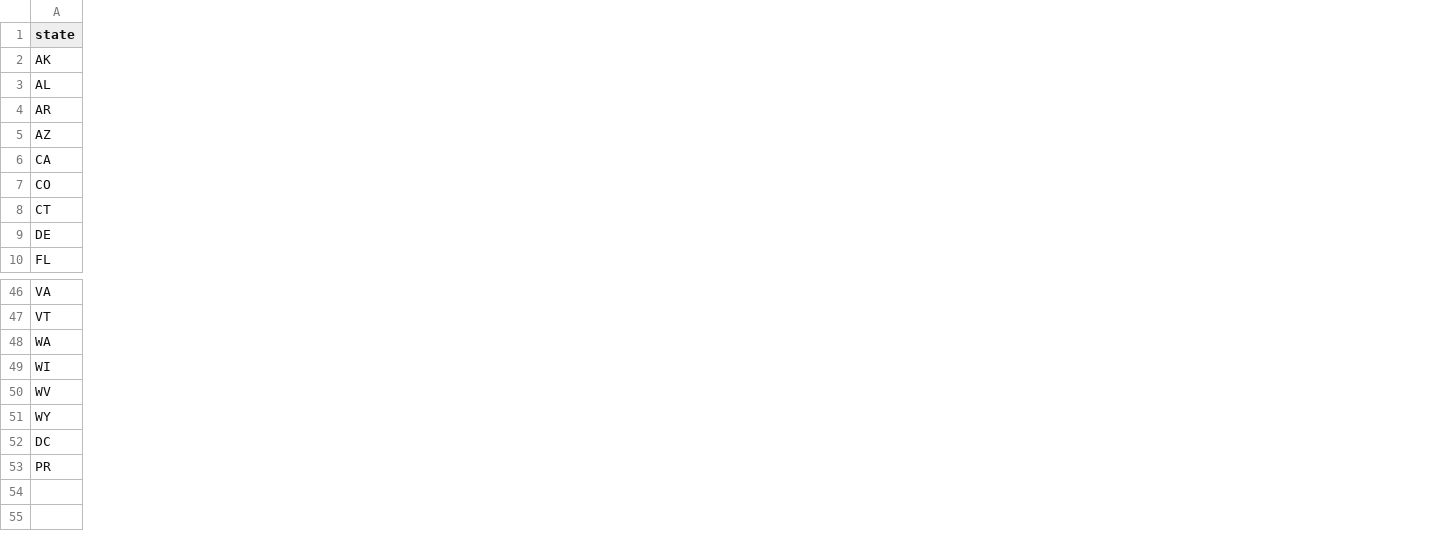
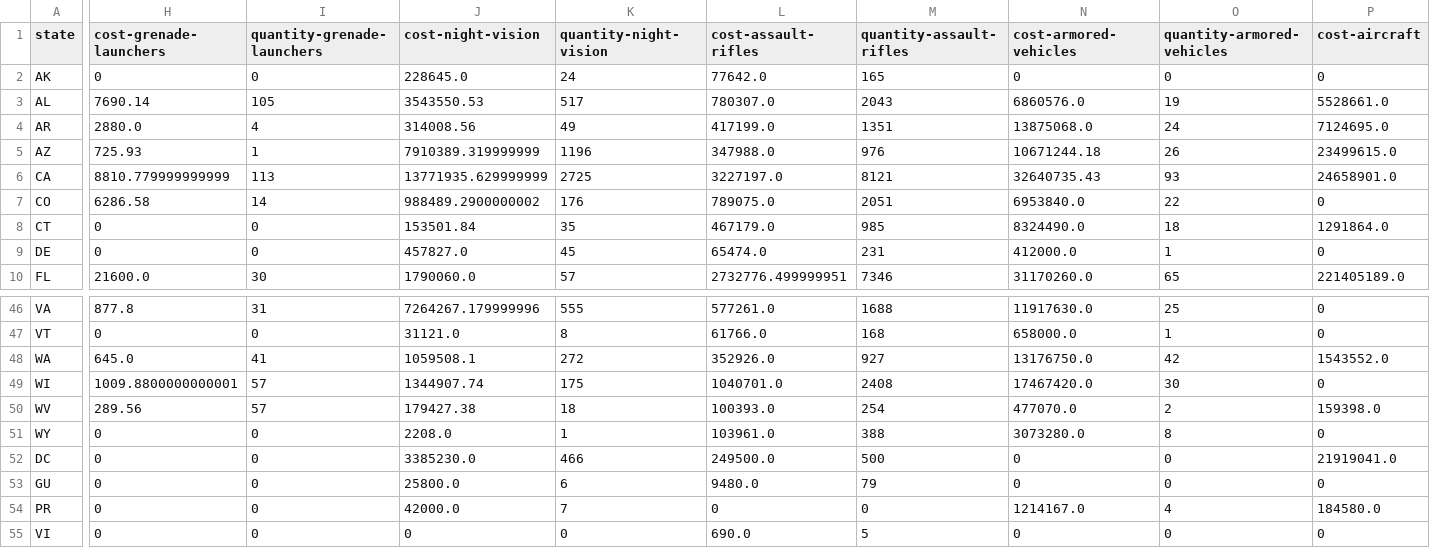
Before and after one commit to jeffreyshen19/blog, a CSV file: data/police-militarization/1033-by-state.csv, drawn as a sheet; only a part is shown, gaps mark what is left out; rows hold the shown columns only; the diff covers the shown part only; the diff names each change by its address in the sheet, - before the commit and + after, or states it on an @@ line.

Commit message:
add category breakdown to data

```diff
--- a/data/police-militarization/1033-by-state.csv
+++ b/data/police-militarization/1033-by-state.csv
+column H (cost-grenade-launchers), rows 2-10: 0 | 7690.14 | 2880.0 | 725.93 | 8810.779999999999 | 6286.58 | 0 | 0 | 21600.0; rows 46-52: 877.8 | 0 | 645.0 | 1009.8800000000001 | 289.56 | 0 | 0; row 54: 0
+column I (quantity-grenade-launchers), rows 2-10: 0 | 105 | 4 | 1 | 113 | 14 | 0 | 0 | 30; rows 46-52: 31 | 0 | 41 | 57 | 57 | 0 | 0; row 54: 0
+column J (cost-night-vision), rows 2-10: 228645.0 | 3543550.53 | 314008.56 | 7910389.319999999 | 13771935.629999999 | 988489.2900000002 | 153501.84 | 457827.0 | 1790060.0; rows 46-52: 7264267.179999996 | 31121.0 | 1059508.1 | 1344907.74 | 179427.38 | 2208.0 | 3385230.0; row 54: 42000.0
+column K (quantity-night-vision), rows 2-10: 24 | 517 | 49 | 1196 | 2725 | 176 | 35 | 45 | 57; rows 46-52: 555 | 8 | 272 | 175 | 18 | 1 | 466; row 54: 7
+column L (cost-assault-rifles), rows 2-10: 77642.0 | 780307.0 | 417199.0 | 347988.0 | 3227197.0 | 789075.0 | 467179.0 | 65474.0 | 2732776.499999951; rows 46-52: 577261.0 | 61766.0 | 352926.0 | 1040701.0 | 100393.0 | 103961.0 | 249500.0; row 54: 0
+column M (quantity-assault-rifles), rows 2-10: 165 | 2043 | 1351 | 976 | 8121 | 2051 | 985 | 231 | 7346; rows 46-52: 1688 | 168 | 927 | 2408 | 254 | 388 | 500; row 54: 0
+column N (cost-armored-vehicles), rows 2-10: 0 | 6860576.0 | 13875068.0 | 10671244.18 | 32640735.43 | 6953840.0 | 8324490.0 | 412000.0 | 31170260.0; rows 46-52: 11917630.0 | 658000.0 | 13176750.0 | 17467420.0 | 477070.0 | 3073280.0 | 0; row 54: 1214167.0
+column O (quantity-armored-vehicles), rows 2-10: 0 | 19 | 24 | 26 | 93 | 22 | 18 | 1 | 65; rows 46-52: 25 | 1 | 42 | 30 | 2 | 8 | 0; row 54: 4
+column P (cost-aircraft), rows 2-10: 0 | 5528661.0 | 7124695.0 | 23499615.0 | 24658901.0 | 0 | 1291864.0 | 0 | 221405189.0; rows 46-52: 0 | 0 | 1543552.0 | 0 | 159398.0 | 0 | 21919041.0; row 54: 184580.0
+row 53: GU | 0 | 0 | 25800.0 | 6 | 9480.0 | 79 | 0 | 0 | 0
+row 55: VI | 0 | 0 | 0 | 0 | 690.0 | 5 | 0 | 0 | 0
```
Also changed, not shown: 5 added columns elsewhere in this file, 2 other files.
